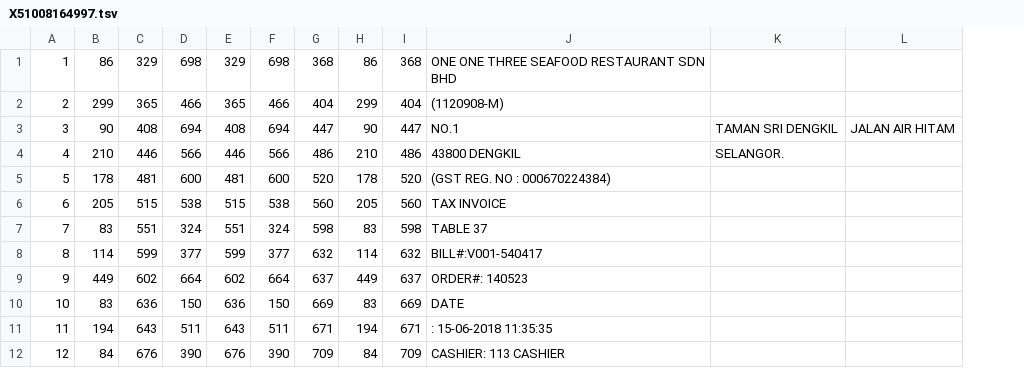
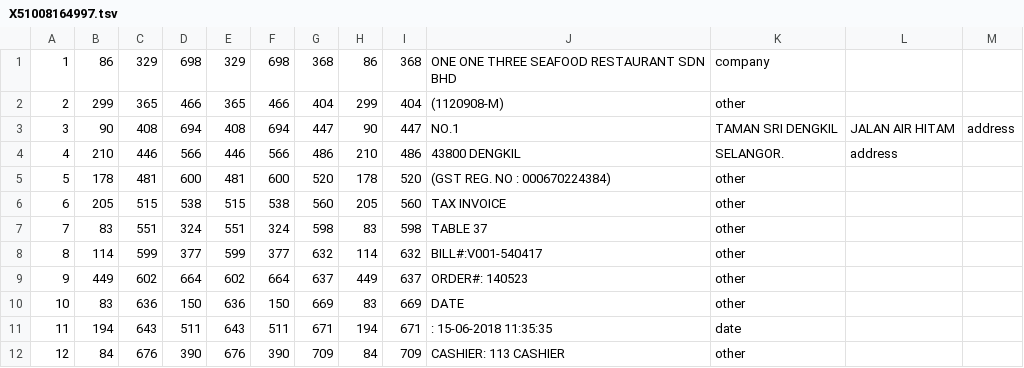
Before and after one commit to saimahidhar54/new_data, a TSV file: NEW_DATA/train/boxes/X51008164997.tsv, drawn as a sheet; only a part is shown; removed rows and columns are numbered as before the commit, all else as after; the diff names each change by its address in the sheet, - before the commit and + after, or states it on an @@ line.

Commit message:
Update X51008164997.tsv

```diff
--- a/NEW_DATA/train/boxes/X51008164997.tsv
+++ b/NEW_DATA/train/boxes/X51008164997.tsv
-column K, rows 3-4: TAMAN SRI DENGKIL | SELANGOR.
+column K, rows 1-12: company | other | TAMAN SRI DENGKIL | SELANGOR. | other | other | other | other | other | other | date | other
+column M, row 3: address
-L4: (empty)
+L4: address
```
